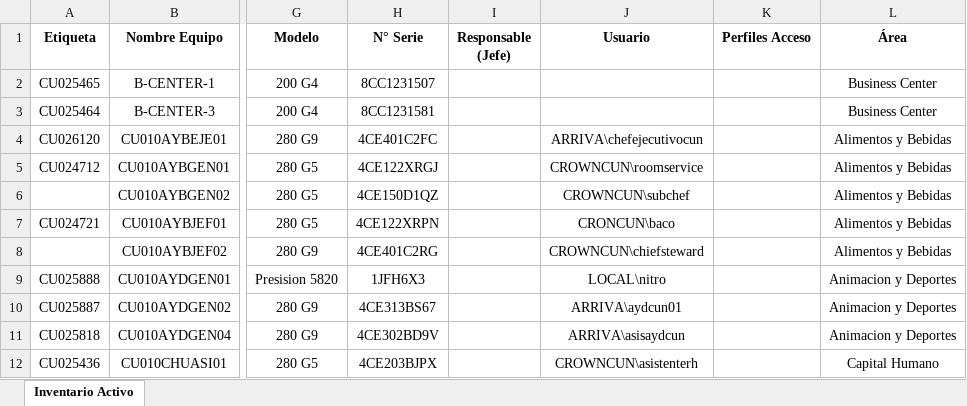
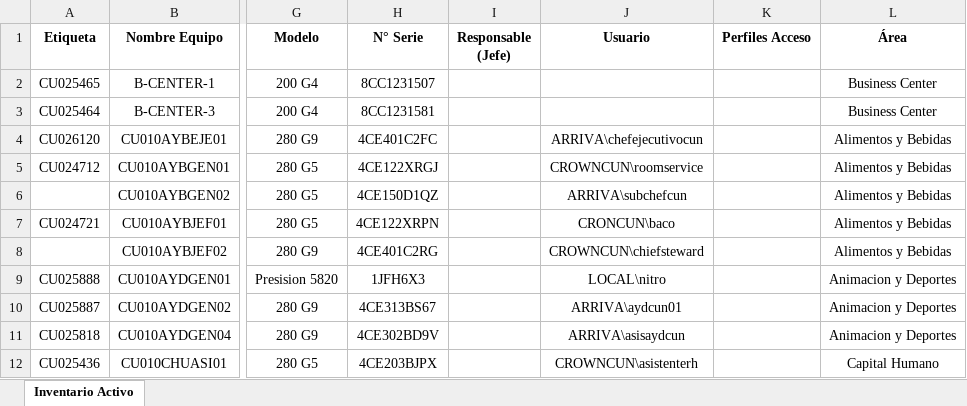
Before and after one commit to carlos-miranda-aux/FRONT-SIMELAN, an Excel workbook: src/assets/EQUIPOS.xlsx, sheet Inventario Activo, drawn as a sheet; only a part is shown, gaps mark what is left out; values as stored, in another font and other column widths than the file's, no borders; table styles not drawn; the diff names each change by its address in the sheet, - before the commit and + after, or states it on an @@ line.

```diff
--- a/src/assets/EQUIPOS.xlsx (sheet Inventario Activo)
+++ b/src/assets/EQUIPOS.xlsx (sheet Inventario Activo)
-J6 (Usuario): CROWNCUN\subchef
+J6 (Usuario): ARRIVA\subchefcun
```
Also changed, not shown: src/assets/Usuarios de crownparadise.xlsx, 4 other files.
